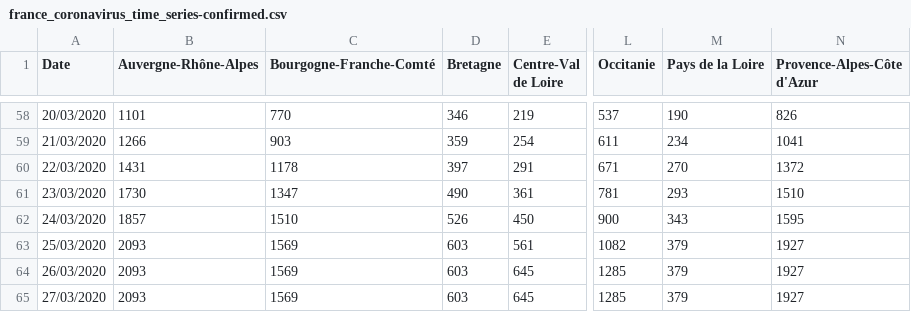
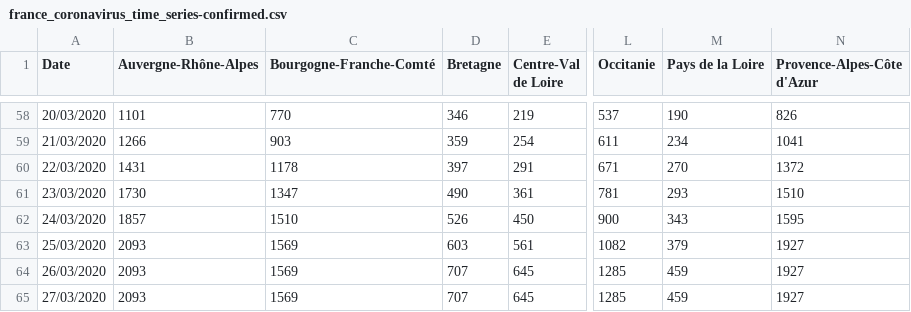
Before and after one commit to cedricguadalupe/FRANCE-COVID-19, a CSV file: france_coronavirus_time_series-confirmed.csv, drawn as a sheet; only a part is shown, gaps mark what is left out; the diff names each change by its address in the sheet, - before the commit and + after, or states it on an @@ line.

```diff
--- a/france_coronavirus_time_series-confirmed.csv
+++ b/france_coronavirus_time_series-confirmed.csv
-D64:D65 (Bretagne): 603
+D64:D65 (Bretagne): 707
-M64:M65 (Pays de la Loire): 379
+M64:M65 (Pays de la Loire): 459
```
Also changed, not shown: france_coronavirus_time_series-deaths.csv, france_coronavirus_time_series-recovered.csv.
